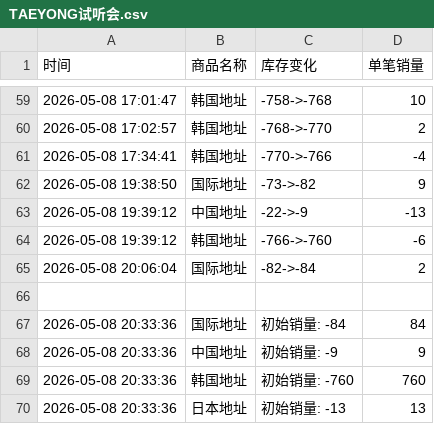
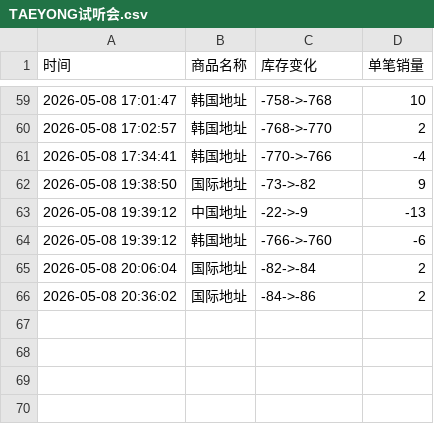
Before and after one commit to yuiki001/TAEYONG_k4, a CSV file: TAEYONG试听会.csv, drawn as a sheet; only a part is shown, gaps mark what is left out.

Commit message:
自动更新数据 2026-05-08 20:36:03

```diff
--- a/TAEYONG试听会.csv
+++ b/TAEYONG试听会.csv
@@ -65,6 +65,2 @@
 2026-05-08 20:06:04,国际地址,-82->-84,2
-
-2026-05-08 20:33:36,国际地址,初始销量: -84,84
-2026-05-08 20:33:36,中国地址,初始销量: -9,9
-2026-05-08 20:33:36,韩国地址,初始销量: -760,760
-2026-05-08 20:33:36,日本地址,初始销量: -13,13
+2026-05-08 20:36:02,国际地址,-84->-86,2
```
